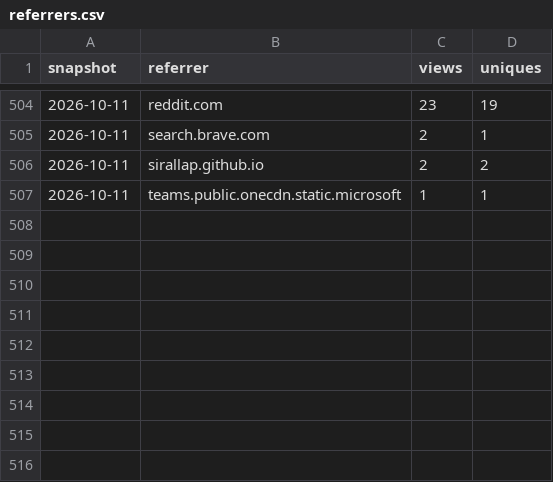
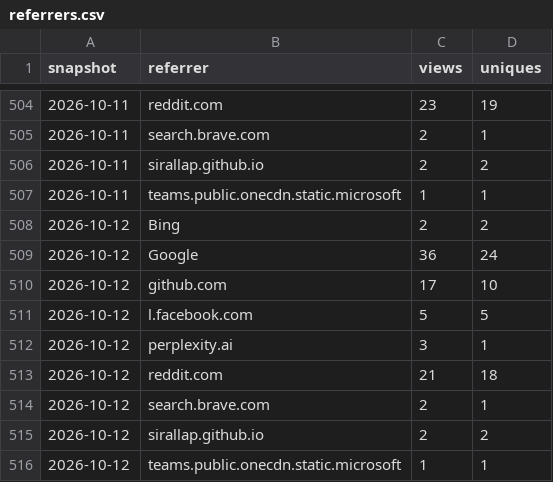
Before and after one commit to SirAllap/agentglass, a CSV file: referrers.csv, drawn as a sheet; only a part is shown, gaps mark what is left out; the diff names each change by its address in the sheet, - before the commit and + after, or states it on an @@ line.

```diff
--- a/referrers.csv
+++ b/referrers.csv
+row 508: 2026-10-12 | Bing | 2 | 2
+row 509: 2026-10-12 | Google | 36 | 24
+row 510: 2026-10-12 | github.com | 17 | 10
+row 511: 2026-10-12 | l.facebook.com | 5 | 5
+row 512: 2026-10-12 | perplexity.ai | 3 | 1
+row 513: 2026-10-12 | reddit.com | 21 | 18
+row 514: 2026-10-12 | search.brave.com | 2 | 1
+row 515: 2026-10-12 | sirallap.github.io | 2 | 2
+row 516: 2026-10-12 | teams.public.onecdn.static.microsoft | 1 | 1
```
Also changed, not shown: clones.csv, paths.csv, 1 other file.
